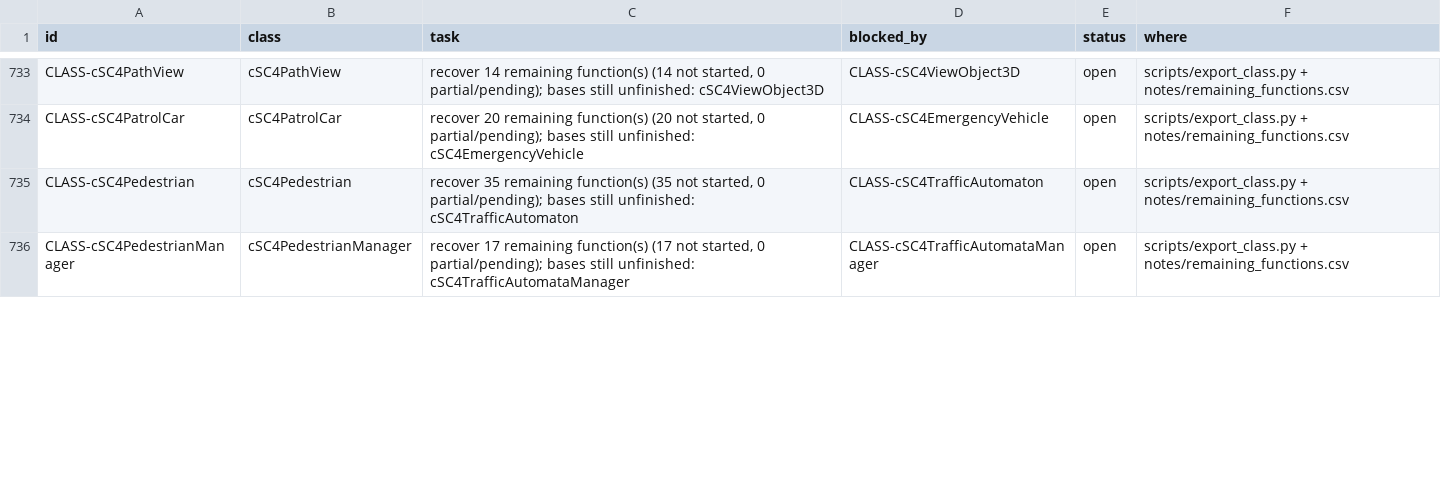
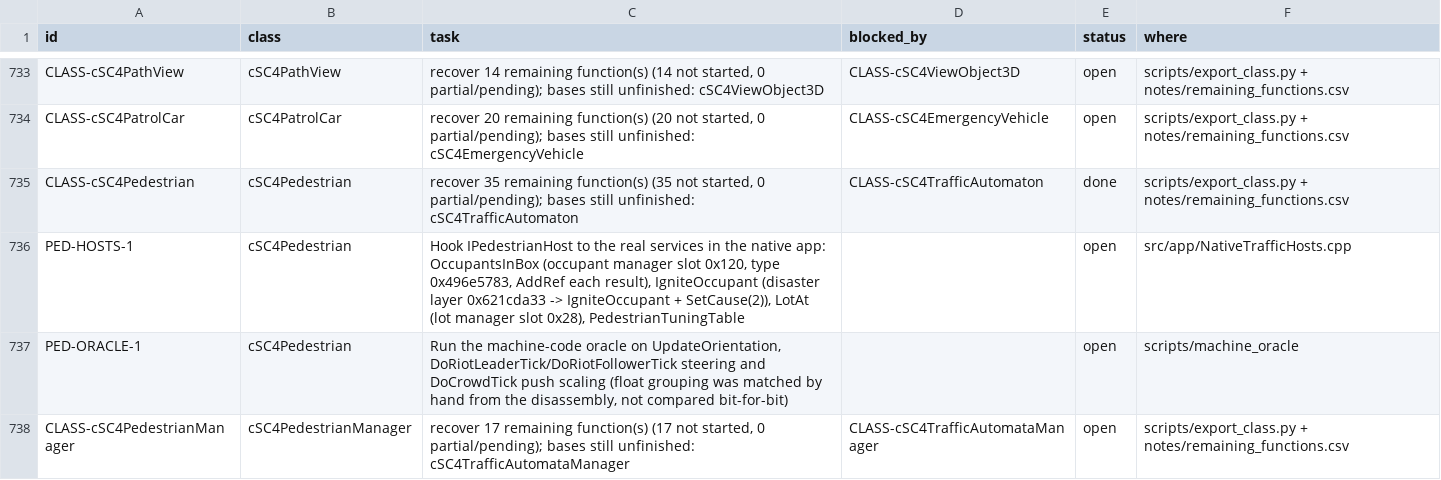
Before and after one commit to CadenKalez/DeSCAi4, a CSV file: notes/todo.csv, drawn as a sheet; only a part is shown, gaps mark what is left out; the diff covers the shown part only.

```diff
--- a/notes/todo.csv
+++ b/notes/todo.csv
@@ -734,3 +734,5 @@ CLASS-cSC4PathView,cSC4PathView,"recover 14 remaining function(s) (14 not starte
 CLASS-cSC4PatrolCar,cSC4PatrolCar,"recover 20 remaining function(s) (20 not started, 0 partial/pending); bases still unfinished: cSC4EmergencyVehicle",CLASS-cSC4EmergencyVehicle,open,scripts/export_class.py + notes/remaining_functions.csv
-CLASS-cSC4Pedestrian,cSC4Pedestrian,"recover 35 remaining function(s) (35 not started, 0 partial/pending); bases still unfinished: cSC4TrafficAutomaton",CLASS-cSC4TrafficAutomaton,open,scripts/export_class.py + notes/remaining_functions.csv
+CLASS-cSC4Pedestrian,cSC4Pedestrian,"recover 35 remaining function(s) (35 not started, 0 partial/pending); bases still unfinished: cSC4TrafficAutomaton",CLASS-cSC4TrafficAutomaton,done,scripts/export_class.py + notes/remaining_functions.csv
+PED-HOSTS-1,cSC4Pedestrian,"Hook IPedestrianHost to the real services in the native app: OccupantsInBox (occupant manager slot 0x120, type 0x496e5783, AddRef each result), IgniteOccupant (disaster layer 0x621cda33 -> IgniteOccupant + SetCause(2)), LotAt (lot manager slot 0x28), PedestrianTuningTable",,open,src/app/NativeTrafficHosts.cpp
+PED-ORACLE-1,cSC4Pedestrian,"Run the machine-code oracle on UpdateOrientation, DoRiotLeaderTick/DoRiotFollowerTick steering and DoCrowdTick push scaling (float grouping was matched by hand from the disassembly, not compared bit-for-bit)",,open,scripts/machine_oracle
 CLASS-cSC4PedestrianManager,cSC4PedestrianManager,"recover 17 remaining function(s) (17 not started, 0 partial/pending); bases still unfinished: cSC4TrafficAutomataManager",CLASS-cSC4TrafficAutomataManager,open,scripts/export_class.py + notes/remaining_functions.csv
```
Also changed, not shown: 6 edited cells elsewhere in this file, 10 other files.
